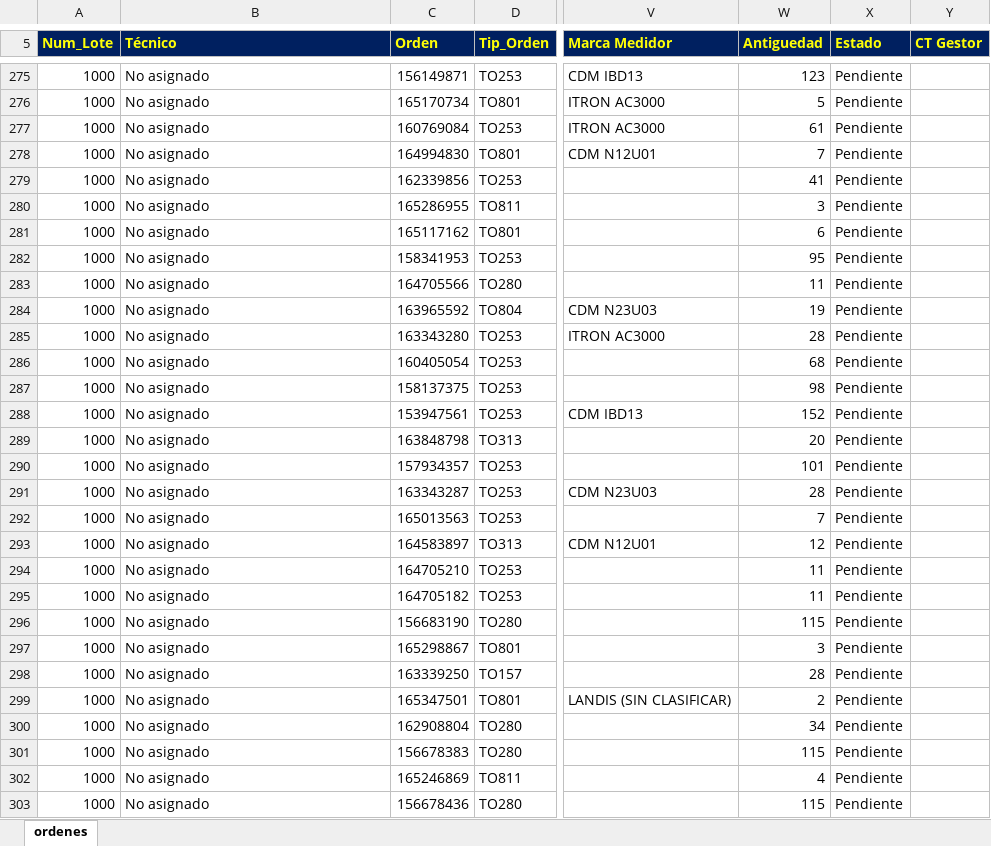
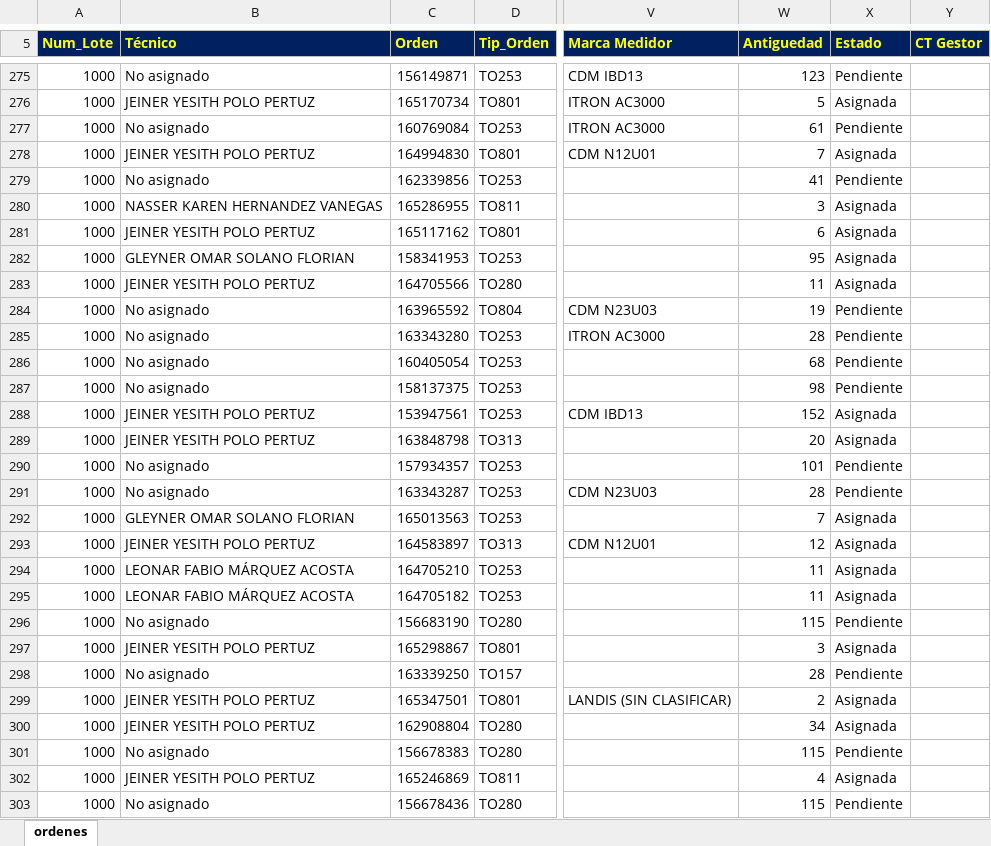
Before and after one commit to vikano27-debug/Dashboard_ING_VOA_Guajira, an Excel workbook: siprem_latest.xlsx, sheet ordenes, drawn as a sheet; only a part is shown, gaps mark what is left out; values as stored, in another font and other column widths than the file's, no borders; the diff covers the shown part only; the diff names each change by its address in the sheet, - before the commit and + after, or states it on an @@ line.

```diff
--- a/siprem_latest.xlsx (sheet ordenes)
+++ b/siprem_latest.xlsx (sheet ordenes)
-B276 (Técnico): No asignado
+B276 (Técnico): JEINER YESITH POLO PERTUZ
-X276 (Estado): Pendiente
+X276 (Estado): Asignada
-B278 (Técnico): No asignado
+B278 (Técnico): JEINER YESITH POLO PERTUZ
-X278 (Estado): Pendiente
+X278 (Estado): Asignada
-B280 (Técnico): No asignado
+B280 (Técnico): NASSER KAREN HERNANDEZ VANEGAS
-X280:X283 (Estado): Pendiente
+X280:X283 (Estado): Asignada
-B281 (Técnico): No asignado
+B281 (Técnico): JEINER YESITH POLO PERTUZ
-B282 (Técnico): No asignado
+B282 (Técnico): GLEYNER OMAR SOLANO FLORIAN
-B283 (Técnico): No asignado
+B283 (Técnico): JEINER YESITH POLO PERTUZ
-B288:B289 (Técnico): No asignado
+B288:B289 (Técnico): JEINER YESITH POLO PERTUZ
-X288:X289 (Estado): Pendiente
+X288:X289 (Estado): Asignada
-B292 (Técnico): No asignado
+B292 (Técnico): GLEYNER OMAR SOLANO FLORIAN
-X292:X295 (Estado): Pendiente
+X292:X295 (Estado): Asignada
-B293 (Técnico): No asignado
+B293 (Técnico): JEINER YESITH POLO PERTUZ
-B294:B295 (Técnico): No asignado
+B294:B295 (Técnico): LEONAR FABIO MÁRQUEZ ACOSTA
-B297 (Técnico): No asignado
+B297 (Técnico): JEINER YESITH POLO PERTUZ
-X297 (Estado): Pendiente
+X297 (Estado): Asignada
-B299:B300 (Técnico): No asignado
+B299:B300 (Técnico): JEINER YESITH POLO PERTUZ
-X299:X300 (Estado): Pendiente
+X299:X300 (Estado): Asignada
-B302 (Técnico): No asignado
+B302 (Técnico): JEINER YESITH POLO PERTUZ
-X302 (Estado): Pendiente
+X302 (Estado): Asignada
```
Also changed, not shown: 3 added rows, 2 removed rows and 434 edited cells elsewhere in this sheet.
